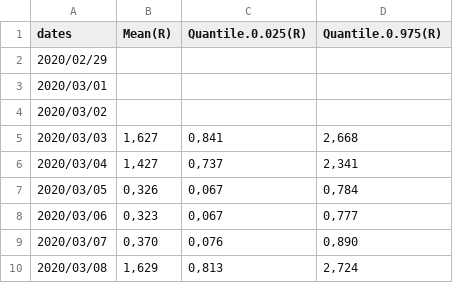
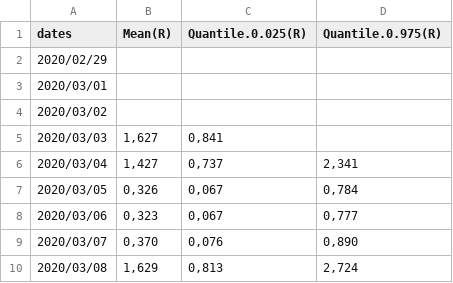
Before and after one commit to icane/covid19-rho, a CSV file: rho.csv, drawn as a sheet; only a part is shown.

Commit message:
Eliminación de un dato, como prueba

```diff
--- a/rho.csv
+++ b/rho.csv
@@ -4,3 +4,3 @@ dates,Mean(R),Quantile.0.025(R),Quantile.0.975(R)
 2020/03/02,,,
-2020/03/03,"1,627","0,841","2,668"
+2020/03/03,"1,627","0,841",
 2020/03/04,"1,427","0,737","2,341"
```
